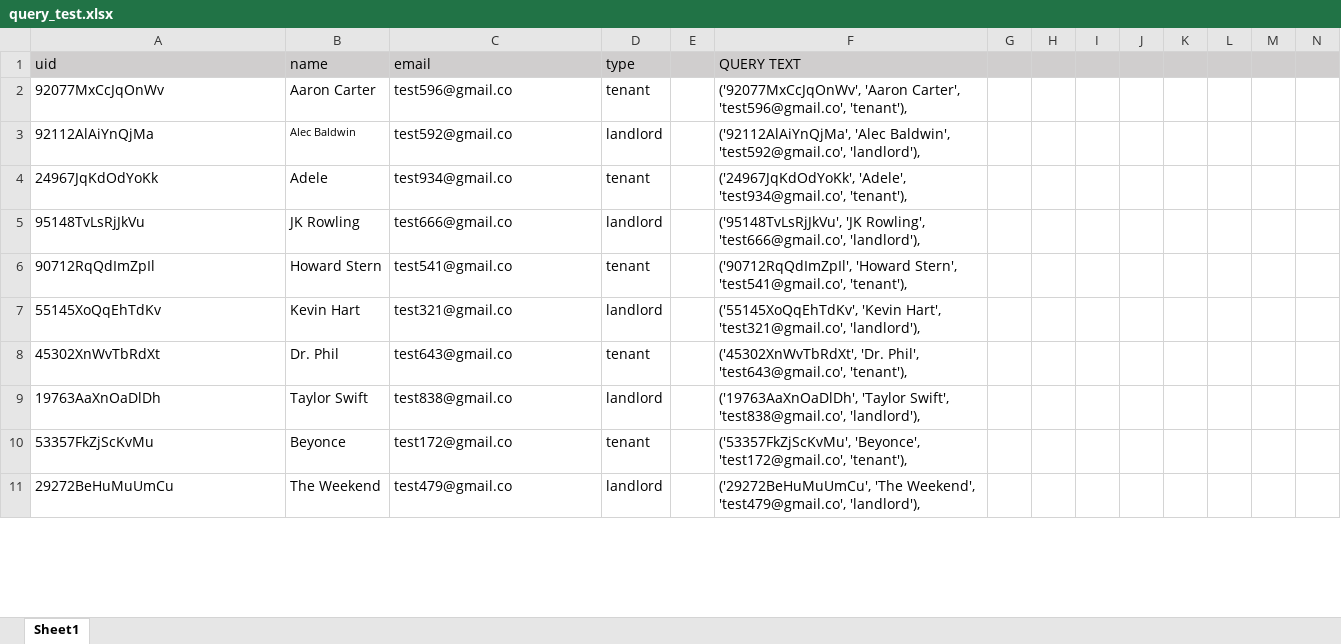
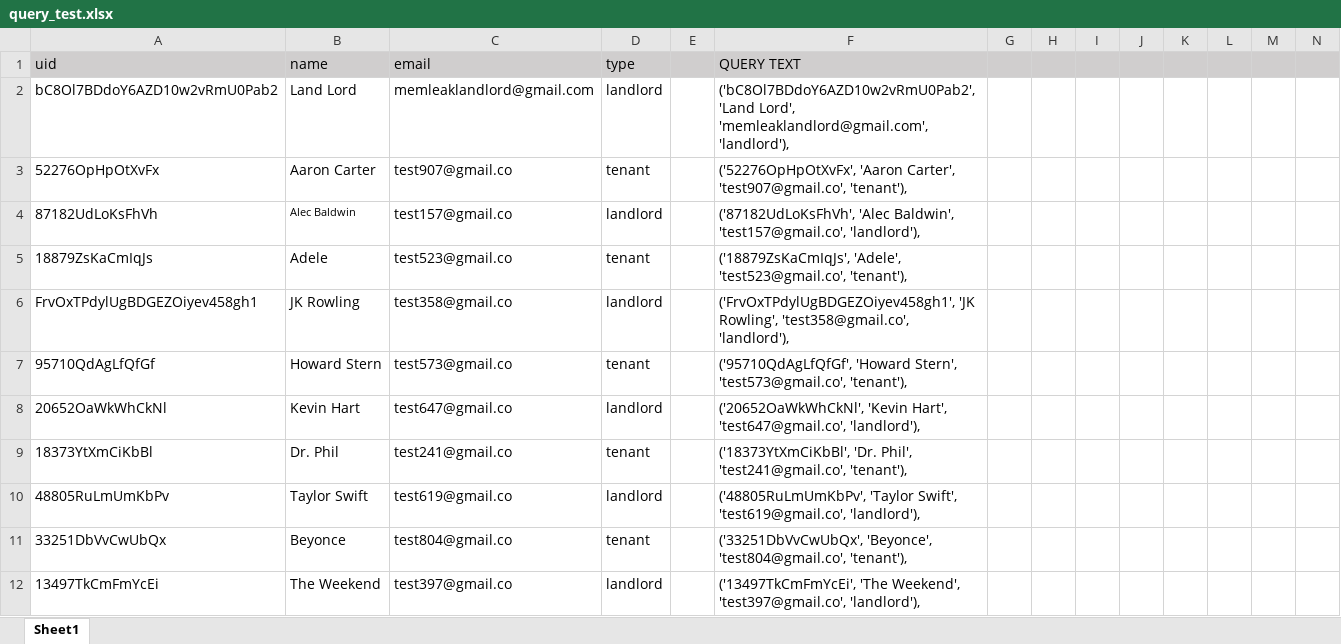
Before and after one commit to Priscilaaris94/memoryleck, an Excel workbook: app/models/query_test.xlsx, sheet Sheet1, drawn as a sheet; only a part is shown; values as stored, in another font and other column widths than the file's, no borders; addresses are those after the commit; the diff covers the shown part only; the diff names each change by its address in the sheet, - before the commit and + after, or states it on an @@ line.

Commit message:
data works

```diff
--- a/app/models/query_test.xlsx (sheet Sheet1)
+++ b/app/models/query_test.xlsx (sheet Sheet1)
+row 2: bC8Ol7BDdoY6AZD10w2vRmU0Pab2 | Land Lord | memleaklandlord@gmail.com | landlord |  | ('bC8Ol7BDdoY6AZD10w2vRmU0Pab2', 'Land Lord', 'memleaklandlord@gmail.com', 'landlord'),
-A3: 92077MxCcJqOnWv
+A3: 52276OpHpOtXvFx
-C3: test596@gmail.co
+C3: test907@gmail.co
-F3: ('92077MxCcJqOnWv', 'Aaron Carter', 'test596@gmail.co', 'tenant'),
+F3: ('52276OpHpOtXvFx', 'Aaron Carter', 'test907@gmail.co', 'tenant'),
-A4: 92112AlAiYnQjMa
+A4: 87182UdLoKsFhVh
-C4: test592@gmail.co
+C4: test157@gmail.co
-F4: ('92112AlAiYnQjMa', 'Alec Baldwin', 'test592@gmail.co', 'landlord'),
+F4: ('87182UdLoKsFhVh', 'Alec Baldwin', 'test157@gmail.co', 'landlord'),
-A5: 24967JqKdOdYoKk
+A5: 18879ZsKaCmIqJs
-C5: test934@gmail.co
+C5: test523@gmail.co
-F5: ('24967JqKdOdYoKk', 'Adele', 'test934@gmail.co', 'tenant'),
+F5: ('18879ZsKaCmIqJs', 'Adele', 'test523@gmail.co', 'tenant'),
-A6: 95148TvLsRjJkVu
+A6: FrvOxTPdylUgBDGEZOiyev458gh1
-C6: test666@gmail.co
+C6: test358@gmail.co
-F6: ('95148TvLsRjJkVu', 'JK Rowling', 'test666@gmail.co', 'landlord'),
+F6: ('FrvOxTPdylUgBDGEZOiyev458gh1', 'JK Rowling', 'test358@gmail.co', 'landlord'),
-A7: 90712RqQdImZpIl
+A7: 95710QdAgLfQfGf
-C7: test541@gmail.co
+C7: test573@gmail.co
-F7: ('90712RqQdImZpIl', 'Howard Stern', 'test541@gmail.co', 'tenant'),
+F7: ('95710QdAgLfQfGf', 'Howard Stern', 'test573@gmail.co', 'tenant'),
-A8: 55145XoQqEhTdKv
+A8: 20652OaWkWhCkNl
-C8: test321@gmail.co
+C8: test647@gmail.co
-F8: ('55145XoQqEhTdKv', 'Kevin Hart', 'test321@gmail.co', 'landlord'),
+F8: ('20652OaWkWhCkNl', 'Kevin Hart', 'test647@gmail.co', 'landlord'),
-A9: 45302XnWvTbRdXt
+A9: 18373YtXmCiKbBl
-C9: test643@gmail.co
+C9: test241@gmail.co
-F9: ('45302XnWvTbRdXt', 'Dr. Phil', 'test643@gmail.co', 'tenant'),
+F9: ('18373YtXmCiKbBl', 'Dr. Phil', 'test241@gmail.co', 'tenant'),
-A10: 19763AaXnOaDlDh
+A10: 48805RuLmUmKbPv
-C10: test838@gmail.co
+C10: test619@gmail.co
-F10: ('19763AaXnOaDlDh', 'Taylor Swift', 'test838@gmail.co', 'landlord'),
+F10: ('48805RuLmUmKbPv', 'Taylor Swift', 'test619@gmail.co', 'landlord'),
-A11: 53357FkZjScKvMu
+A11: 33251DbVvCwUbQx
-C11: test172@gmail.co
+C11: test804@gmail.co
-F11: ('53357FkZjScKvMu', 'Beyonce', 'test172@gmail.co', 'tenant'),
+F11: ('33251DbVvCwUbQx', 'Beyonce', 'test804@gmail.co', 'tenant'),
-A12: 29272BeHuMuUmCu
+A12: 13497TkCmFmYcEi
-C12: test479@gmail.co
+C12: test397@gmail.co
-F12: ('29272BeHuMuUmCu', 'The Weekend', 'test479@gmail.co', 'landlord'),
+F12: ('13497TkCmFmYcEi', 'The Weekend', 'test397@gmail.co', 'landlord'),
```
Also changed, not shown: 6 added rows, 23 removed rows, 69 edited cells and cell formats elsewhere in this sheet, 9 other files.
